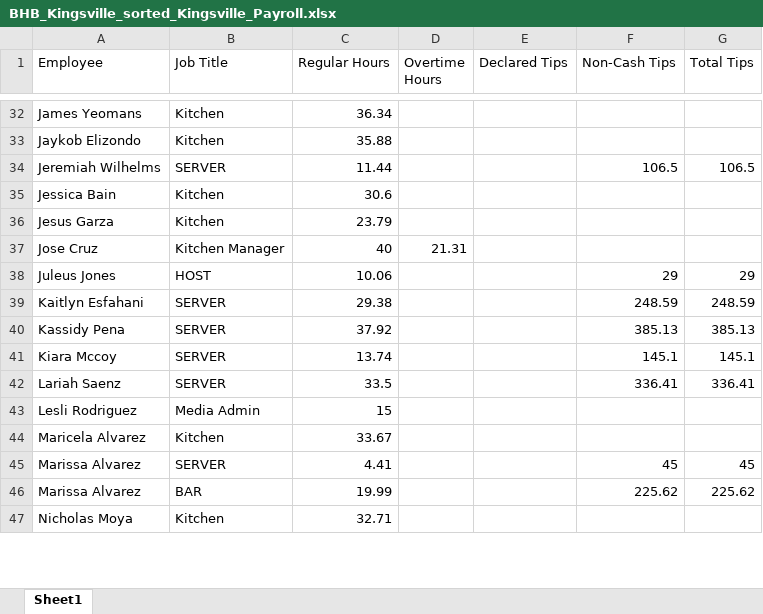
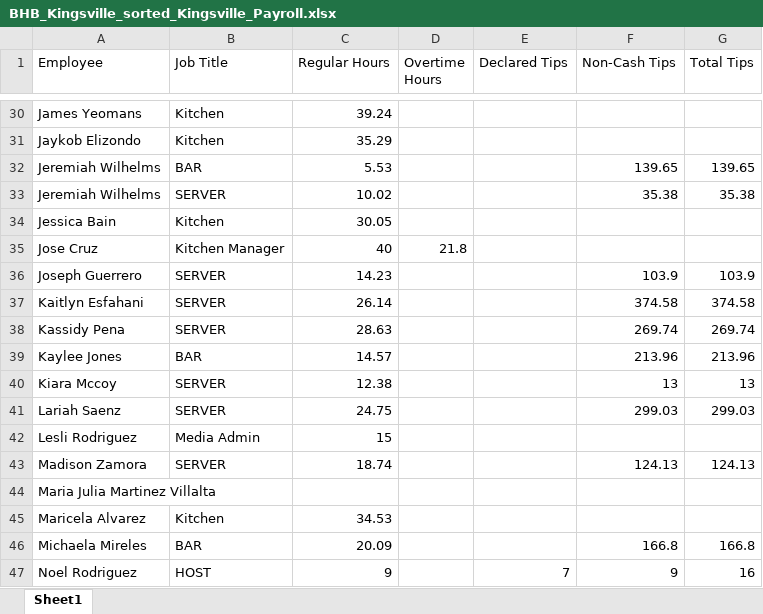
Before and after one commit to nightowlcoding/AIO-Python, an Excel workbook: Restaurant Management/results/BHB_Kingsville_sorted_Kingsville_Payroll.xlsx, sheet Sheet1, drawn as a sheet; only a part is shown, gaps mark what is left out; values as stored, in another font and other column widths than the file's, no cell formats; removed rows and columns are numbered as before the commit, all else as after; the diff covers the shown part only; the diff names each change by its address in the sheet, - before the commit and + after, or states it on an @@ line.

```diff
--- a/Restaurant Management/results/BHB_Kingsville_sorted_Kingsville_Payroll.xlsx (sheet Sheet1)
+++ b/Restaurant Management/results/BHB_Kingsville_sorted_Kingsville_Payroll.xlsx (sheet Sheet1)
-C30 (Regular Hours): 36.34
+C30 (Regular Hours): 39.24
-C31 (Regular Hours): 35.88
+C31 (Regular Hours): 35.29
+row 32: Jeremiah Wilhelms | BAR | 5.53 |  |  | 139.65 | 139.65
-C33 (Regular Hours): 11.44
+C33 (Regular Hours): 10.02
-F33 (Non-Cash Tips): 106.5
+F33 (Non-Cash Tips): 35.38
-G33 (Total Tips): 106.5
+G33 (Total Tips): 35.38
-C34 (Regular Hours): 30.6
+C34 (Regular Hours): 30.05
-row 36: Jesus Garza | Kitchen | 23.79
-D35 (Overtime Hours): 21.31
+D35 (Overtime Hours): 21.8
-row 38: Juleus Jones | HOST | 10.06 |  |  | 29 | 29
+row 36: Joseph Guerrero | SERVER | 14.23 |  |  | 103.9 | 103.9
-C37 (Regular Hours): 29.38
+C37 (Regular Hours): 26.14
-F37 (Non-Cash Tips): 248.59
+F37 (Non-Cash Tips): 374.58
-G37 (Total Tips): 248.59
+G37 (Total Tips): 374.58
-C38 (Regular Hours): 37.92
+C38 (Regular Hours): 28.63
-F38 (Non-Cash Tips): 385.13
+F38 (Non-Cash Tips): 269.74
-G38 (Total Tips): 385.13
+G38 (Total Tips): 269.74
+row 39: Kaylee Jones | BAR | 14.57 |  |  | 213.96 | 213.96
-C40 (Regular Hours): 13.74
+C40 (Regular Hours): 12.38
-F40 (Non-Cash Tips): 145.1
+F40 (Non-Cash Tips): 13
-G40 (Total Tips): 145.1
+G40 (Total Tips): 13
-C41 (Regular Hours): 33.5
+C41 (Regular Hours): 24.75
-F41 (Non-Cash Tips): 336.41
+F41 (Non-Cash Tips): 299.03
-G41 (Total Tips): 336.41
+G41 (Total Tips): 299.03
+row 43: Madison Zamora | SERVER | 18.74 |  |  | 124.13 | 124.13
+row 44: Maria Julia Martinez Villalta
-C45 (Regular Hours): 33.67
+C45 (Regular Hours): 34.53
-row 45: Marissa Alvarez | SERVER | 4.41 |  |  | 45 | 45
-row 46: Marissa Alvarez | BAR | 19.99 |  |  | 225.62 | 225.62
-row 47: Nicholas Moya | Kitchen | 32.71
+row 46: Michaela Mireles | BAR | 20.09 |  |  | 166.8 | 166.8
+row 47: Noel Rodriguez | HOST | 9 |  | 7 | 9 | 16
```
Also changed, not shown: 8 added rows, 11 removed rows and 61 edited cells elsewhere in this sheet, cell formats, 16 other files.
